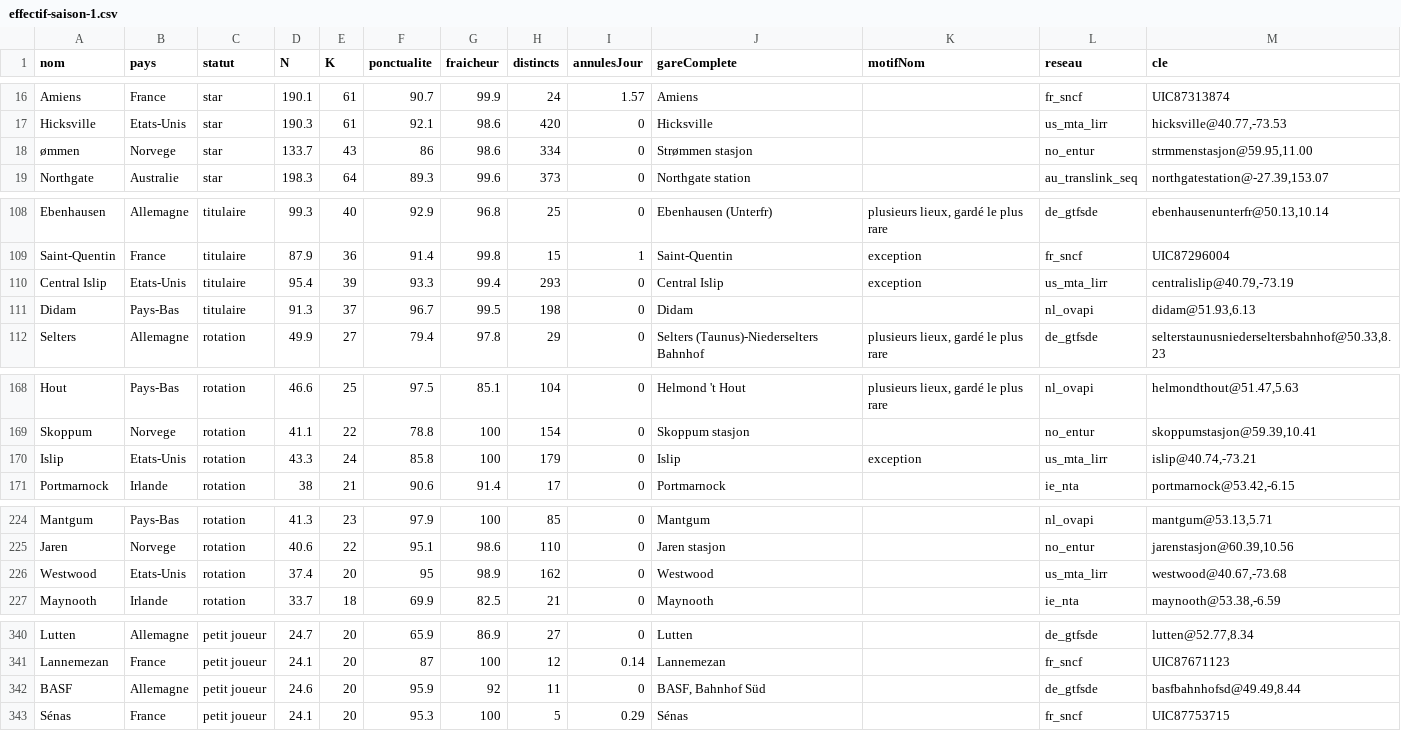
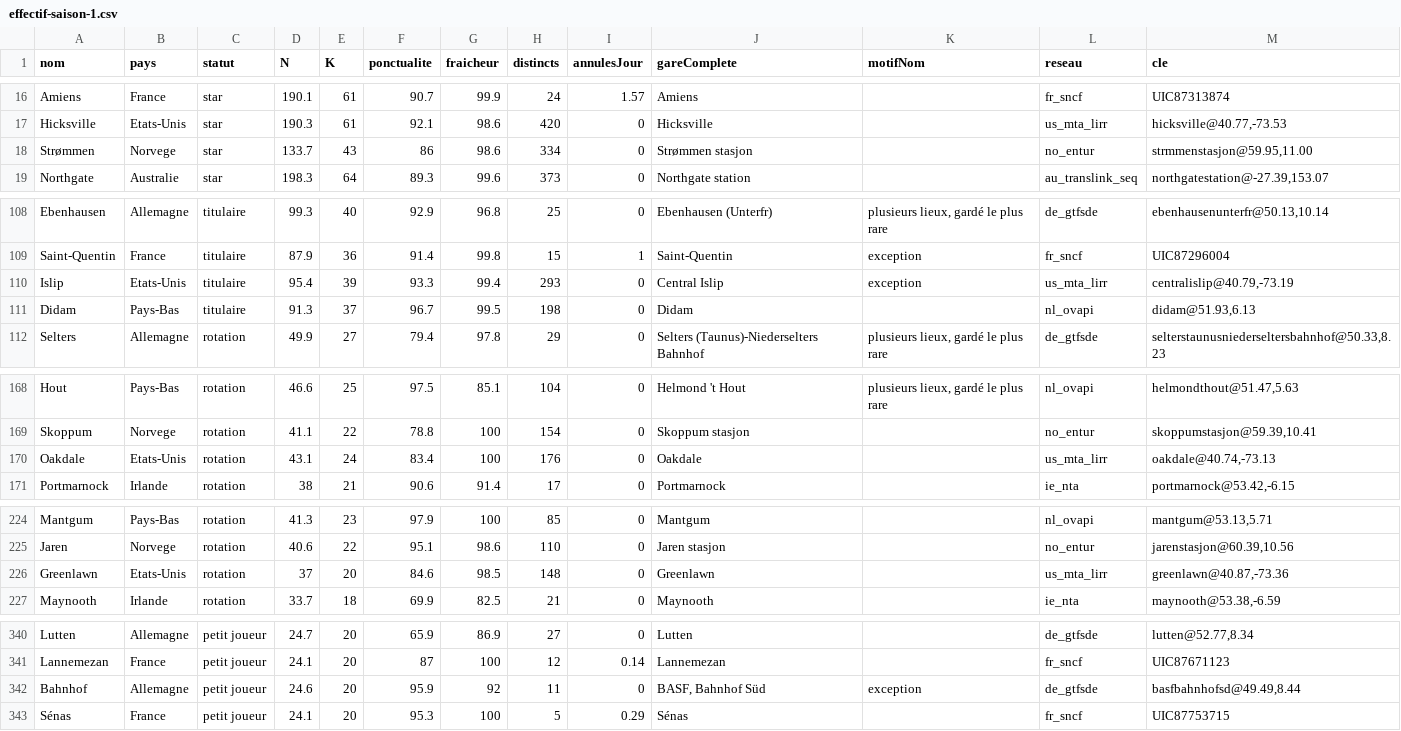
Before and after one commit to Blinytz/mercator, a CSV file: docs/effectif-saison-1.csv, drawn as a sheet; only a part is shown, gaps mark what is left out; the diff covers the shown part only.

```diff
--- a/docs/effectif-saison-1.csv
+++ b/docs/effectif-saison-1.csv
@@ -17,3 +17,3 @@ Amiens;France;star;190.1;61;90.7;99.9;24;1.57;Amiens;;fr_sncf;UIC87313874
 Hicksville;Etats-Unis;star;190.3;61;92.1;98.6;420;0;Hicksville;;us_mta_lirr;hicksville@40.77,-73.53
-ømmen;Norvege;star;133.7;43;86;98.6;334;0;Strømmen stasjon;;no_entur;strmmenstasjon@59.95,11.00
+Strømmen;Norvege;star;133.7;43;86;98.6;334;0;Strømmen stasjon;;no_entur;strmmenstasjon@59.95,11.00
 Northgate;Australie;star;198.3;64;89.3;99.6;373;0;Northgate station;;au_translink_seq;northgatestation@-27.39,153.07
@@ -109,3 +109,3 @@ Ebenhausen;Allemagne;titulaire;99.3;40;92.9;96.8;25;0;Ebenhausen (Unterfr);plusi
 Saint-Quentin;France;titulaire;87.9;36;91.4;99.8;15;1;Saint-Quentin;exception;fr_sncf;UIC87296004
-Central Islip;Etats-Unis;titulaire;95.4;39;93.3;99.4;293;0;Central Islip;exception;us_mta_lirr;centralislip@40.79,-73.19
+Islip;Etats-Unis;titulaire;95.4;39;93.3;99.4;293;0;Central Islip;exception;us_mta_lirr;centralislip@40.79,-73.19
 Didam;Pays-Bas;titulaire;91.3;37;96.7;99.5;198;0;Didam;;nl_ovapi;didam@51.93,6.13
@@ -169,3 +169,3 @@ Hout;Pays-Bas;rotation;46.6;25;97.5;85.1;104;0;Helmond 't Hout;plusieurs lieux,
 Skoppum;Norvege;rotation;41.1;22;78.8;100;154;0;Skoppum stasjon;;no_entur;skoppumstasjon@59.39,10.41
-Islip;Etats-Unis;rotation;43.3;24;85.8;100;179;0;Islip;exception;us_mta_lirr;islip@40.74,-73.21
+Oakdale;Etats-Unis;rotation;43.1;24;83.4;100;176;0;Oakdale;;us_mta_lirr;oakdale@40.74,-73.13
 Portmarnock;Irlande;rotation;38;21;90.6;91.4;17;0;Portmarnock;;ie_nta;portmarnock@53.42,-6.15
@@ -225,3 +225,3 @@ Mantgum;Pays-Bas;rotation;41.3;23;97.9;100;85;0;Mantgum;;nl_ovapi;mantgum@53.13,
 Jaren;Norvege;rotation;40.6;22;95.1;98.6;110;0;Jaren stasjon;;no_entur;jarenstasjon@60.39,10.56
-Westwood;Etats-Unis;rotation;37.4;20;95;98.9;162;0;Westwood;;us_mta_lirr;westwood@40.67,-73.68
+Greenlawn;Etats-Unis;rotation;37;20;84.6;98.5;148;0;Greenlawn;;us_mta_lirr;greenlawn@40.87,-73.36
 Maynooth;Irlande;rotation;33.7;18;69.9;82.5;21;0;Maynooth;;ie_nta;maynooth@53.38,-6.59
@@ -341,3 +341,3 @@ Lutten;Allemagne;petit joueur;24.7;20;65.9;86.9;27;0;Lutten;;de_gtfsde;lutten@52
 Lannemezan;France;petit joueur;24.1;20;87;100;12;0.14;Lannemezan;;fr_sncf;UIC87671123
-BASF;Allemagne;petit joueur;24.6;20;95.9;92;11;0;BASF, Bahnhof Süd;;de_gtfsde;basfbahnhofsd@49.49,8.44
+Bahnhof;Allemagne;petit joueur;24.6;20;95.9;92;11;0;BASF, Bahnhof Süd;exception;de_gtfsde;basfbahnhofsd@49.49,8.44
 Sénas;France;petit joueur;24.1;20;95.3;100;5;0.29;Sénas;;fr_sncf;UIC87753715
```
Also changed, not shown: 6 moved rows elsewhere in this file, 2 other files.
